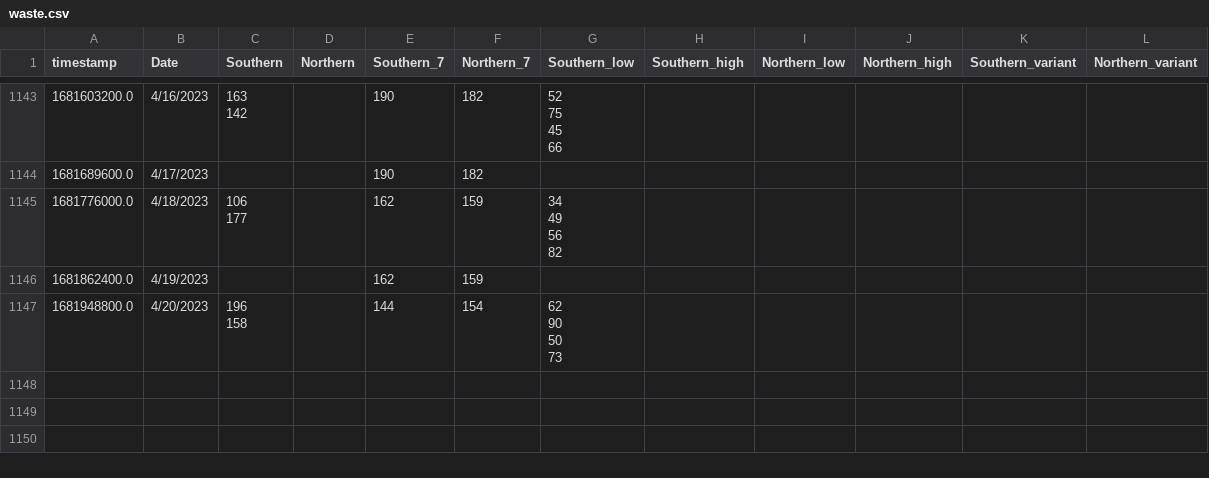
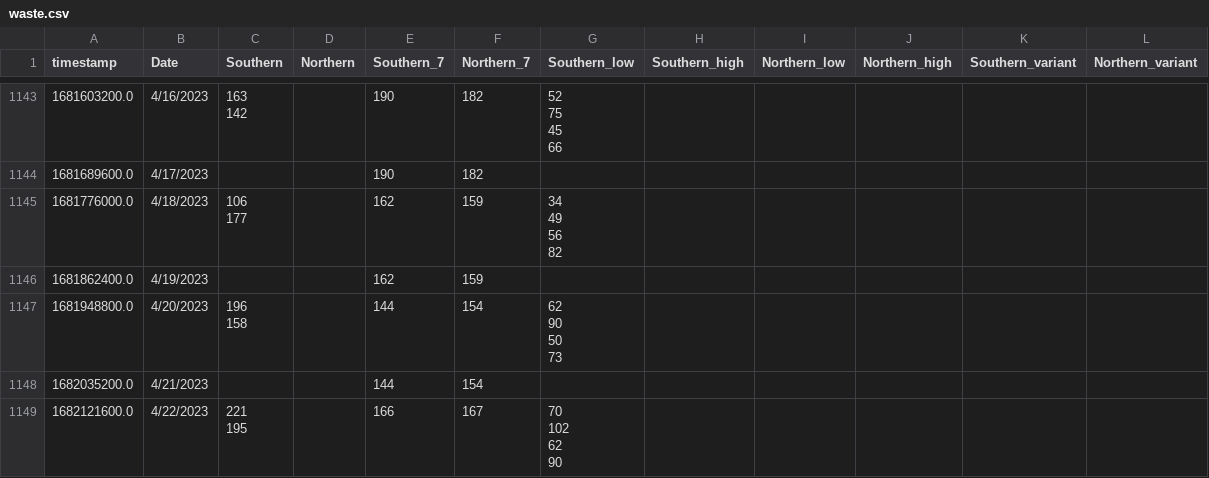
Before and after one commit to edgecollective/wastewater-parse, a CSV file: waste.csv, drawn as a sheet; only a part is shown, gaps mark what is left out; ↵ is a line break in a cell; the diff names each change by its address in the sheet, - before the commit and + after, or states it on an @@ line.

Commit message:
update

```diff
--- a/waste.csv
+++ b/waste.csv
+row 1148: 1682035200.0 | 4/21/2023 |  |  | 144 | 154
+row 1149: 1682121600.0 | 4/22/2023 | 221 ↵ 195 |  | 166 | 167 | 70 ↵ 102 ↵ 62 ↵ 90
```
